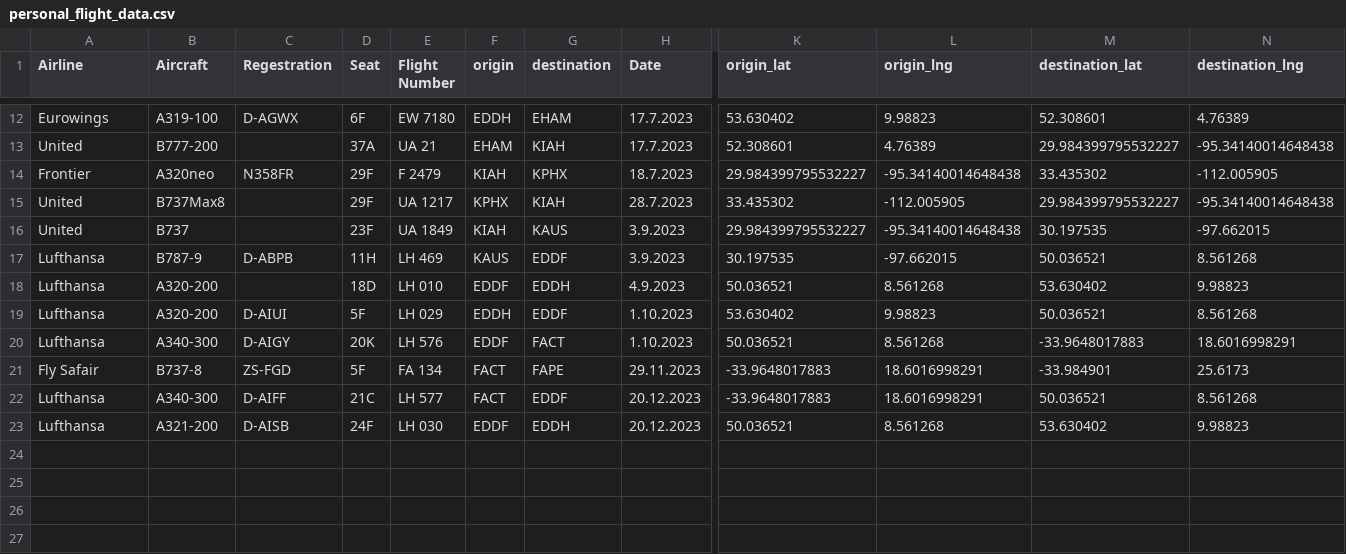
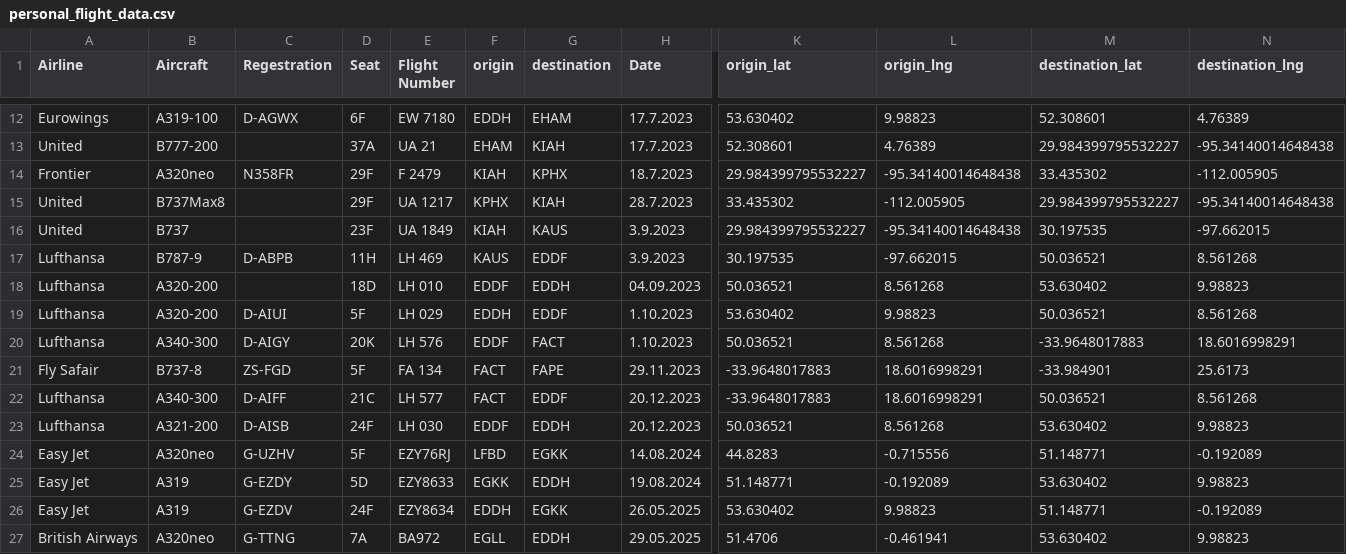
Before and after one commit to koljakt8/flight_data, a CSV file: data/personal_flight_data.csv, drawn as a sheet; only a part is shown, gaps mark what is left out; rows hold the shown columns only; the diff names each change by its address in the sheet, - before the commit and + after, or states it on an @@ line.

```diff
--- a/data/personal_flight_data.csv
+++ b/data/personal_flight_data.csv
-H18 (Date): 4.9.2023
+H18 (Date): 04.09.2023
+row 24: Easy Jet | A320neo | G-UZHV | 5F | EZY76RJ | LFBD | EGKK | 14.08.2024 | 44.8283 | -0.715556 | 51.148771 | -0.192089
+row 25: Easy Jet | A319 | G-EZDY | 5D | EZY8633 | EGKK | EDDH | 19.08.2024 | 51.148771 | -0.192089 | 53.630402 | 9.98823
+row 26: Easy Jet | A319 | G-EZDV | 24F | EZY8634 | EDDH | EGKK | 26.05.2025 | 53.630402 | 9.98823 | 51.148771 | -0.192089
+row 27: British Airways | A320neo | G-TTNG | 7A | BA972 | EGLL | EDDH | 29.05.2025 | 51.4706 | -0.461941 | 53.630402 | 9.98823
```
Also changed, not shown: 6 other files.
